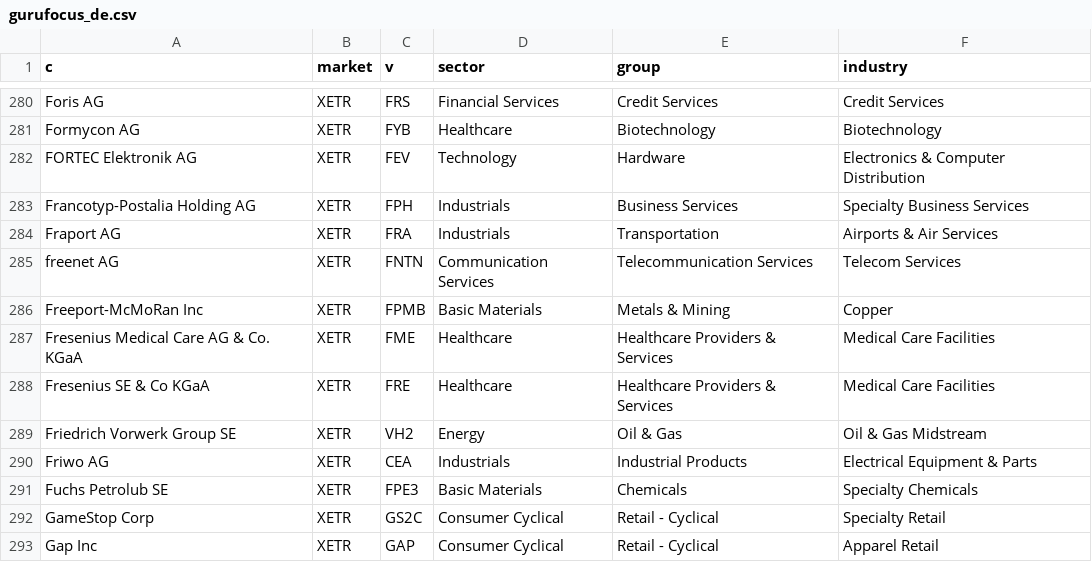
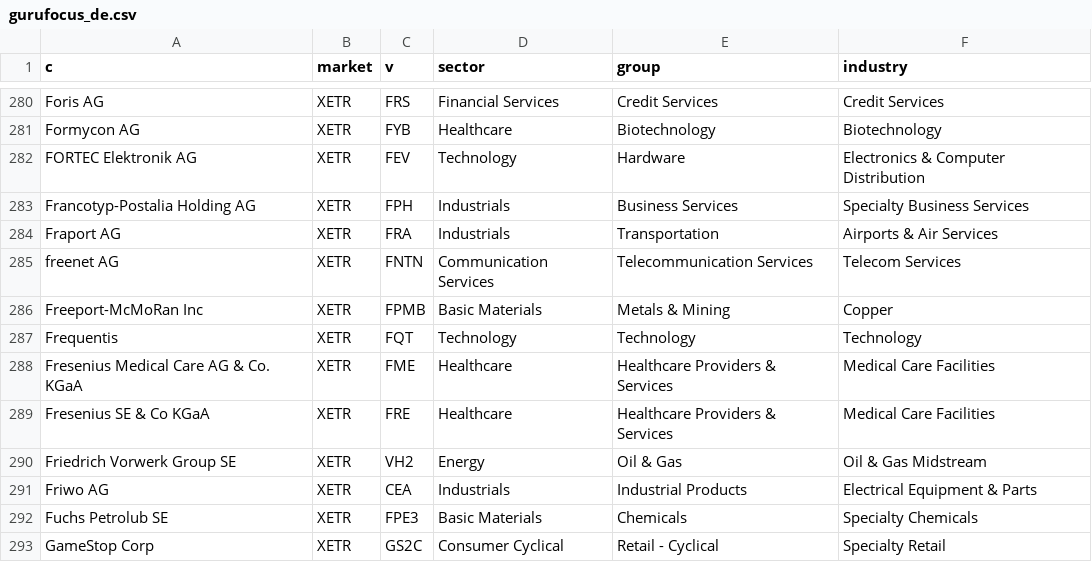
Before and after one commit to abauzac/playwright-ms, a CSV file: src/data/gurufocus_de.csv, drawn as a sheet; only a part is shown, gaps mark what is left out; the shorter side is filled out with more unchanged rows; the diff names each change by its address in the sheet, - before the commit and + after, or states it on an @@ line.

Commit message:
update source datas

```diff
--- a/src/data/gurufocus_de.csv
+++ b/src/data/gurufocus_de.csv
+row 287: Frequentis | XETR | FQT | Technology | Technology | Technology
```
Also changed, not shown: 1 other file.
